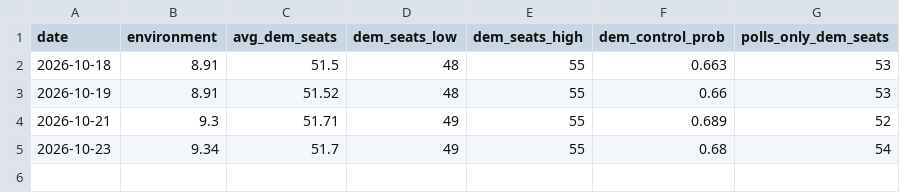
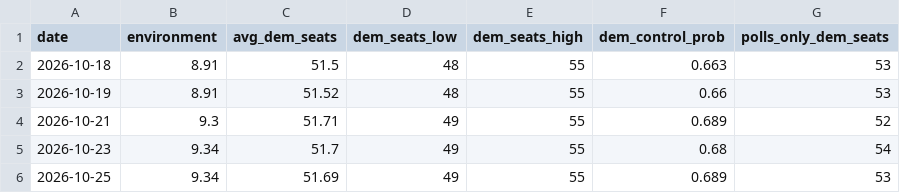
Before and after one commit to riskypearl/Forecast-Model, a CSV file: history/timeline.csv, drawn as a sheet; the diff names each change by its address in the sheet, - before the commit and + after, or states it on an @@ line.

```diff
--- a/history/timeline.csv
+++ b/history/timeline.csv
+row 6: 2026-10-25 | 9.34 | 51.69 | 49 | 55 | 0.689 | 53
```
Also changed, not shown: data/gcb_polls.csv, data/house_polls.csv, 15 other files.
